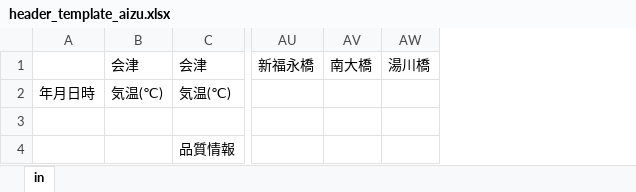
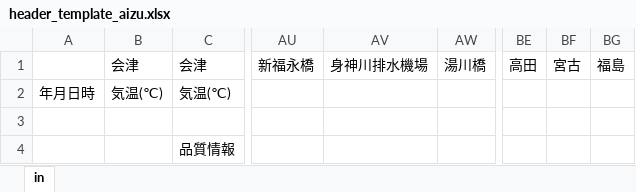
Before and after one commit to YU08142010/riverfog-analytics, an Excel workbook: template/header_template_aizu.xlsx, sheet in, drawn as a sheet; only a part is shown, gaps mark what is left out; values as stored, in another font and other column widths than the file's, no borders; removed rows and columns are numbered as before the commit, all else as after; the diff names each change by its address in the sheet, - before the commit and + after, or states it on an @@ line.

```diff
--- a/template/header_template_aizu.xlsx (sheet in)
+++ b/template/header_template_aizu.xlsx (sheet in)
-column AV, row 1: 南大橋
+column AV, row 1: 身神川排水機場
+column BE, row 1: 高田
+column BF, row 1: 宮古
+column BG, row 1: 福島
```
Also changed, not shown: 8 other files.
